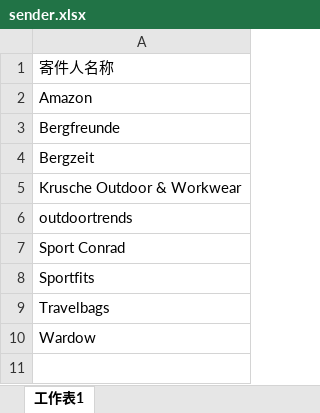
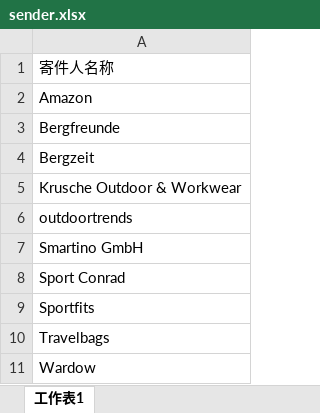
Before and after one commit to Ryen8/work-toolkit, an Excel workbook: sender.xlsx, sheet 工作表1, drawn as a sheet; values as stored, in another font and other column widths than the file's, no borders; the diff names each change by its address in the sheet, - before the commit and + after, or states it on an @@ line.

Commit message:
Add files via upload

```diff
--- a/sender.xlsx (sheet 工作表1)
+++ b/sender.xlsx (sheet 工作表1)
+row 7: Smartino GmbH
```
